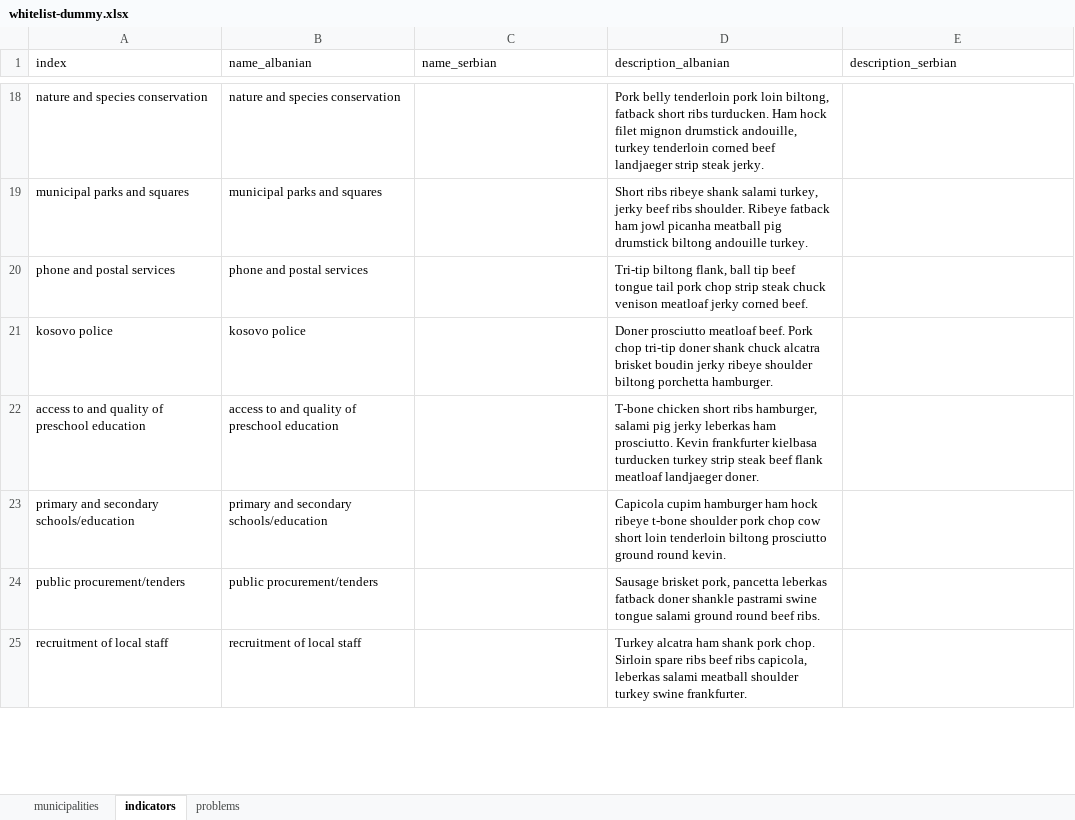
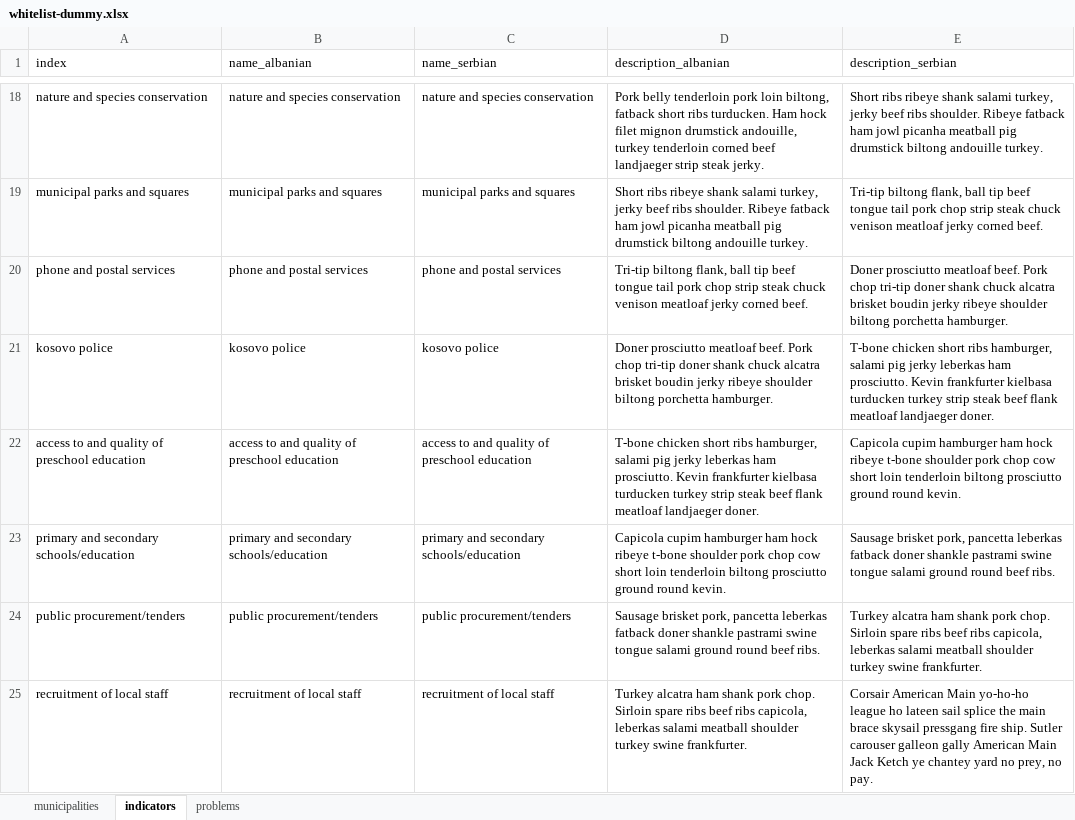
Before and after one commit to opendatakosovo/UNKT-MDG-visualizer, an Excel workbook: data/standard_lists/whitelist-dummy.xlsx, sheet indicators, drawn as a sheet; only a part is shown, gaps mark what is left out; values as stored, in another font and other column widths than the file's, no borders; the diff covers the shown part only; the diff names each change by its address in the sheet, - before the commit and + after, or states it on an @@ line.

Commit message:
Adding Serbian dummy data.

```diff
--- a/data/standard_lists/whitelist-dummy.xlsx (sheet indicators)
+++ b/data/standard_lists/whitelist-dummy.xlsx (sheet indicators)
-C18 (name_serbian): (empty)
+C18 (name_serbian): nature and species conservation
-E18 (description_serbian): (empty)
+E18 (description_serbian): Short ribs ribeye shank salami turkey, jerky beef ribs shoulder. Ribeye fatback ham jowl picanha meatball pig drumstick biltong andouille turkey.
-C19 (name_serbian): (empty)
+C19 (name_serbian): municipal parks and squares
-E19 (description_serbian): (empty)
+E19 (description_serbian): Tri-tip biltong flank, ball tip beef tongue tail pork chop strip steak chuck venison meatloaf jerky corned beef.
-C20 (name_serbian): (empty)
+C20 (name_serbian): phone and postal services
-E20 (description_serbian): (empty)
+E20 (description_serbian): Doner prosciutto meatloaf beef. Pork chop tri-tip doner shank chuck alcatra brisket boudin jerky ribeye shoulder biltong porchetta hamburger.
-C21 (name_serbian): (empty)
+C21 (name_serbian): kosovo police
-E21 (description_serbian): (empty)
+E21 (description_serbian): T-bone chicken short ribs hamburger, salami pig jerky leberkas ham prosciutto. Kevin frankfurter kielbasa turducken turkey strip steak beef flank meatloaf landjaeger doner.
-C22 (name_serbian): (empty)
+C22 (name_serbian): access to and quality of preschool education
-E22 (description_serbian): (empty)
+E22 (description_serbian): Capicola cupim hamburger ham hock ribeye t-bone shoulder pork chop cow short loin tenderloin biltong prosciutto ground round kevin.
-C23 (name_serbian): (empty)
+C23 (name_serbian): primary and secondary schools/education
-E23 (description_serbian): (empty)
+E23 (description_serbian): Sausage brisket pork, pancetta leberkas fatback doner shankle pastrami swine tongue salami ground round beef ribs.
-C24 (name_serbian): (empty)
+C24 (name_serbian): public procurement/tenders
-E24 (description_serbian): (empty)
+E24 (description_serbian): Turkey alcatra ham shank pork chop. Sirloin spare ribs beef ribs capicola, leberkas salami meatball shoulder turkey swine frankfurter.
-C25 (name_serbian): (empty)
+C25 (name_serbian): recruitment of local staff
-E25 (description_serbian): (empty)
+E25 (description_serbian): Corsair American Main yo-ho-ho league ho lateen sail splice the main brace skysail pressgang fire ship. Sutler carouser galleon gally American Main Jack Ketch ye chantey yard no prey, no pay.
```
Also changed, not shown: 54 edited cells elsewhere in this sheet, sheet problems, 2 other files.
